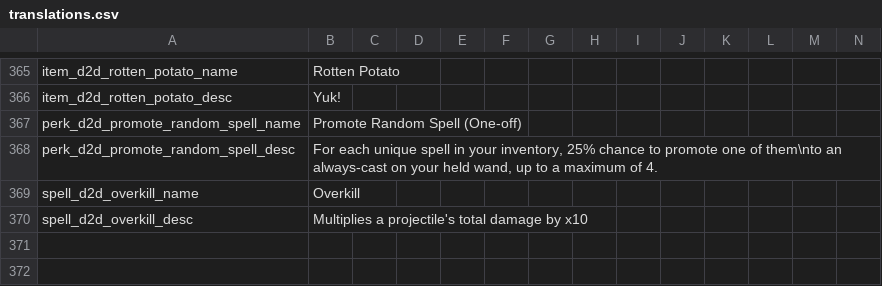
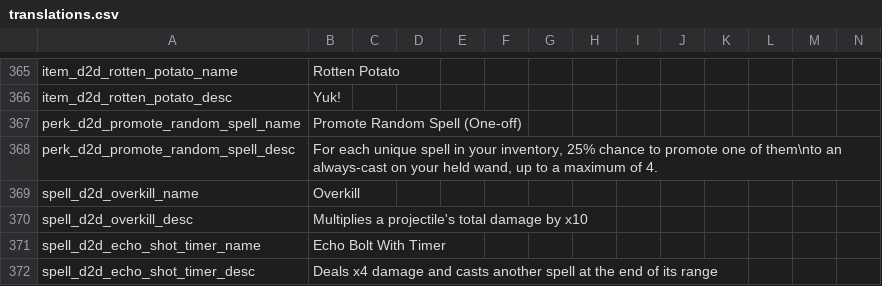
Before and after one commit to meyergames/noita-mod-d2d-content-pack, a CSV file: translations.csv, drawn as a sheet; only a part is shown, gaps mark what is left out; rows hold the shown columns only; the diff names each change by its address in the sheet, - before the commit and + after, or states it on an @@ line.

Commit message:
add Echo Bolt With Timer

```diff
--- a/translations.csv
+++ b/translations.csv
+row 371: spell_d2d_echo_shot_timer_name | Echo Bolt With Timer
+row 372: spell_d2d_echo_shot_timer_desc | Deals x4 damage and casts another spell at the end of its range
```
Also changed, not shown: 5 other files.
